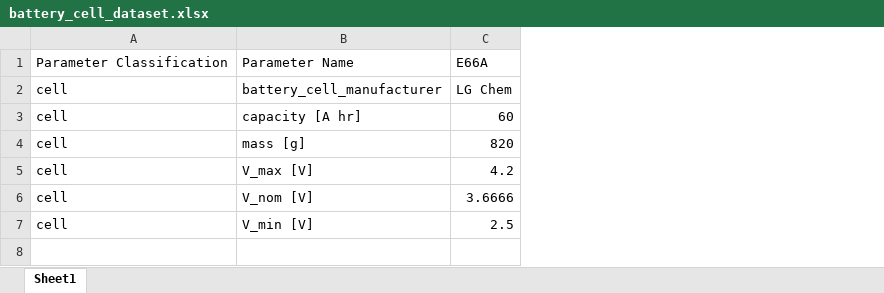
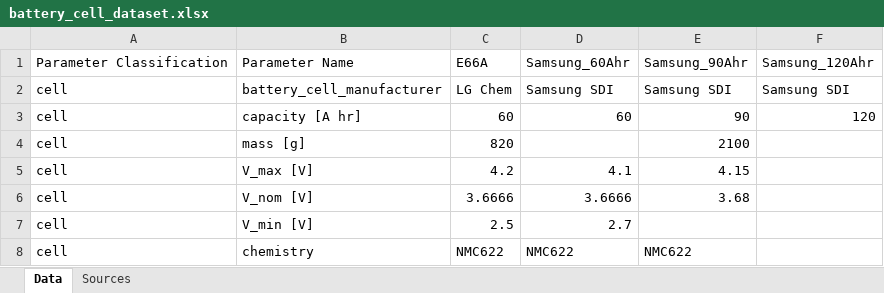
Before and after one commit to m0in92/EV_sim, an Excel workbook: data/EV/battery_cell_dataset.xlsx, sheet Data, drawn as a sheet; values as stored, in another font and other column widths than the file's, no borders; the diff names each change by its address in the sheet, - before the commit and + after, or states it on an @@ line.

```diff
--- a/data/EV/battery_cell_dataset.xlsx (sheet Data)
+++ b/data/EV/battery_cell_dataset.xlsx (sheet Data)
-sheet tab: Sheet1
+sheet tab: Data
+sheet tab: Sources
+column D, rows 1-7: Samsung_60Ahr | Samsung SDI | 60 |  | 4.1 | 3.6666 | 2.7
+column E, rows 1-6: Samsung_90Ahr | Samsung SDI | 90 | 2100 | 4.15 | 3.68
+column F, rows 1-3: Samsung_120Ahr | Samsung SDI | 120
+row 8: cell | chemistry | NMC622 | NMC622 | NMC622
```
Also changed, not shown: 5 other files.
